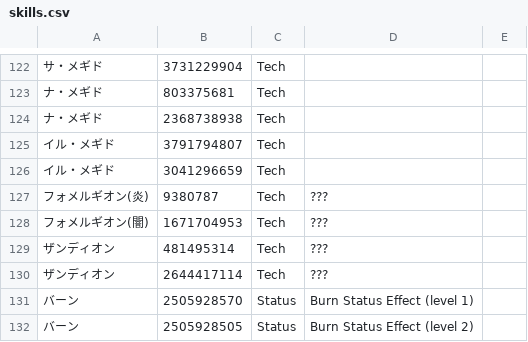
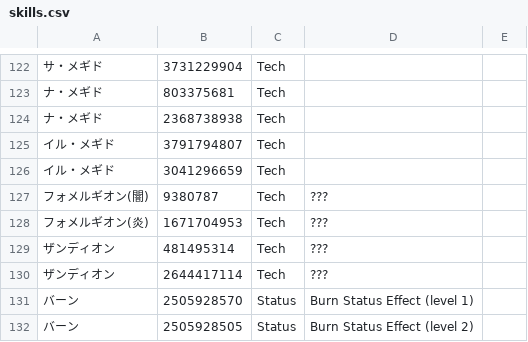
Before and after one commit to Root-Vul/CSV, a CSV file: skills.csv, drawn as a sheet; only a part is shown, gaps mark what is left out.

Commit message:
Update skills.csv

```diff
--- a/skills.csv
+++ b/skills.csv
@@ -126,4 +126,4 @@
 イル・メギド,3041296659,Tech,
-フォメルギオン(炎),9380787,Tech,???
-フォメルギオン(闇),1671704953,Tech,???
+フォメルギオン(闇),9380787,Tech,???
+フォメルギオン(炎),1671704953,Tech,???
 ザンディオン,481495314,Tech,???
```
